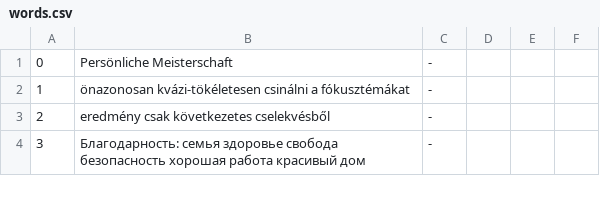
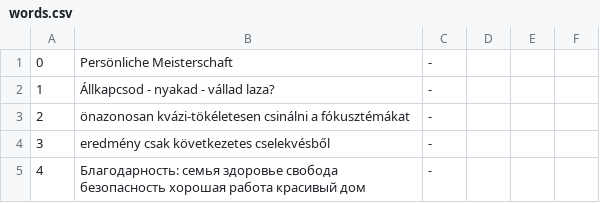
Before and after one commit to IstvanR/russian-swipe, a CSV file: words.csv, drawn as a sheet; only a part is shown; addresses are those after the commit; the diff names each change by its address in the sheet, - before the commit and + after, or states it on an @@ line.

Commit message:
3.04

```diff
--- a/words.csv
+++ b/words.csv
+row 2: 1 | Állkapcsod - nyakad - vállad laza? | -
@@ column A renumbered from row 3 down @@
```
